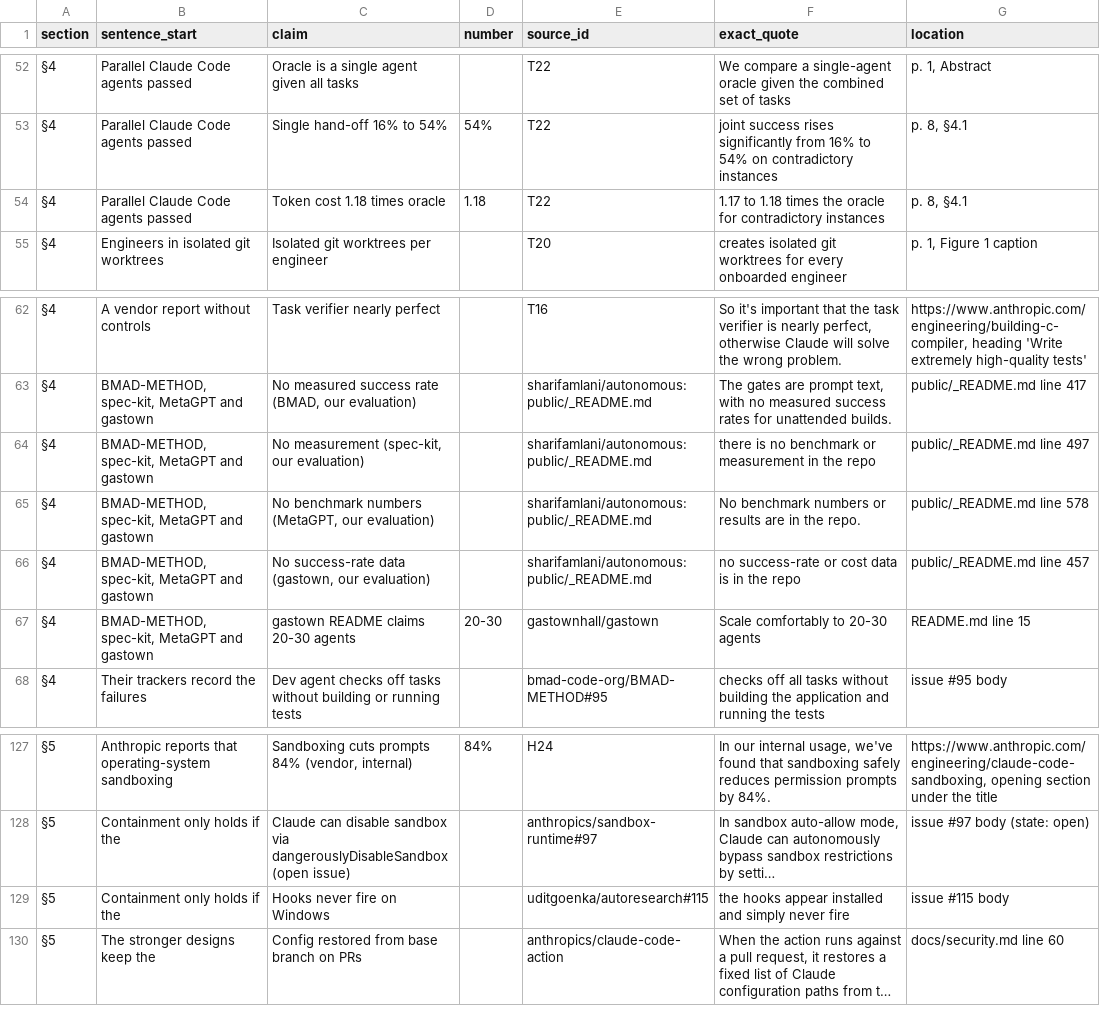
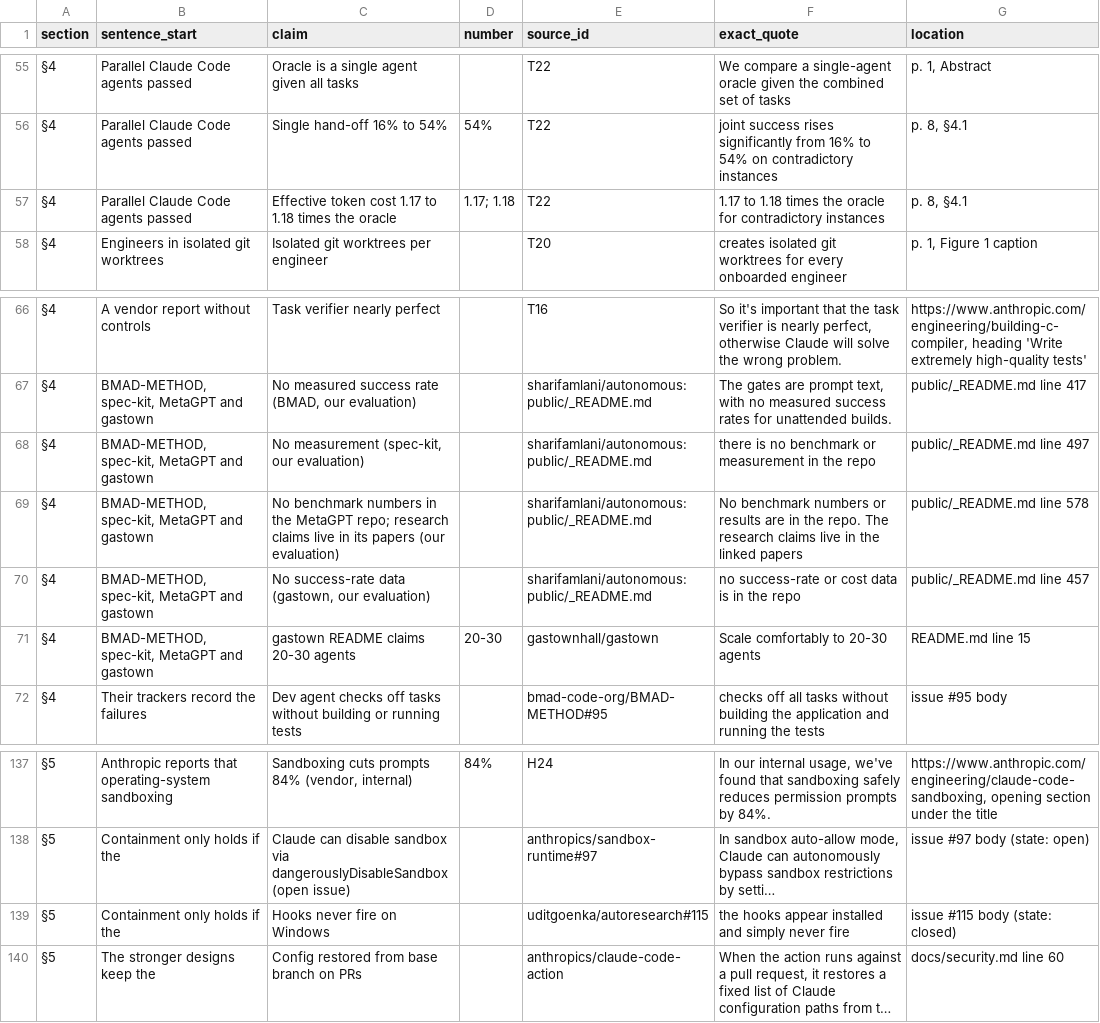
Before and after one commit to sharifamlani/autonomous, a TSV file: literature/review/ledger/04_05.tsv, drawn as a sheet; only a part is shown, gaps mark what is left out; long unchanged cells end in …; addresses are those after the commit; the diff covers the shown part only; the diff names each change by its address in the sheet, - before the commit and + after, or states it on an @@ line.

```diff
--- a/literature/review/ledger/04_05.tsv
+++ b/literature/review/ledger/04_05.tsv
-C57 (claim): Token cost 1.18 times oracle
+C57 (claim): Effective token cost 1.17 to 1.18 times the oracle
-D57 (number): 1.18
+D57 (number): 1.17; 1.18
-C69 (claim): …benchmark numbers (MetaGPT, our evaluation)
+C69 (claim): …benchmark numbers in the MetaGPT repo; research claims live in its papers (our evaluation)
-F69 (exact_quote): …the repo.
+F69 (exact_quote): …the repo. The research claims live in the linked papers
-G139 (location): issue #115 body
+G139 (location): issue #115 body (state: closed)
```
Also changed, not shown: 10 added rows and 8 edited cells elsewhere in this file, literature/review/ledger/01_03.tsv, 6 other files.
